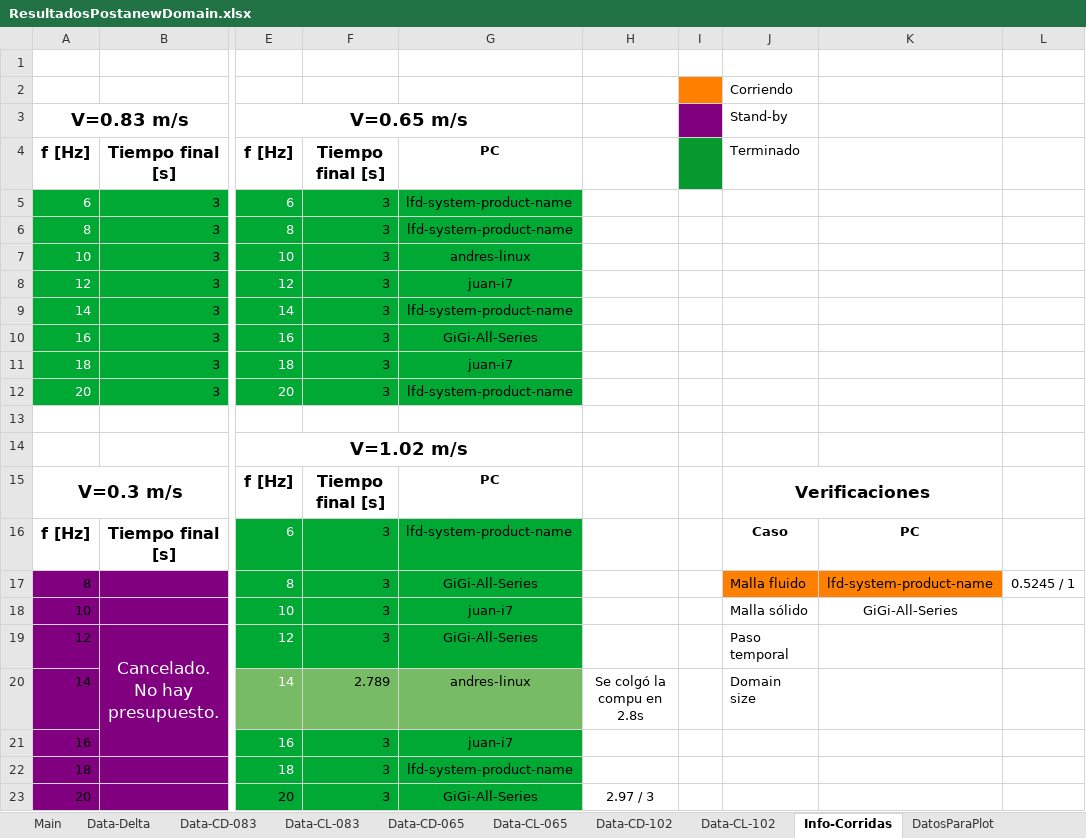
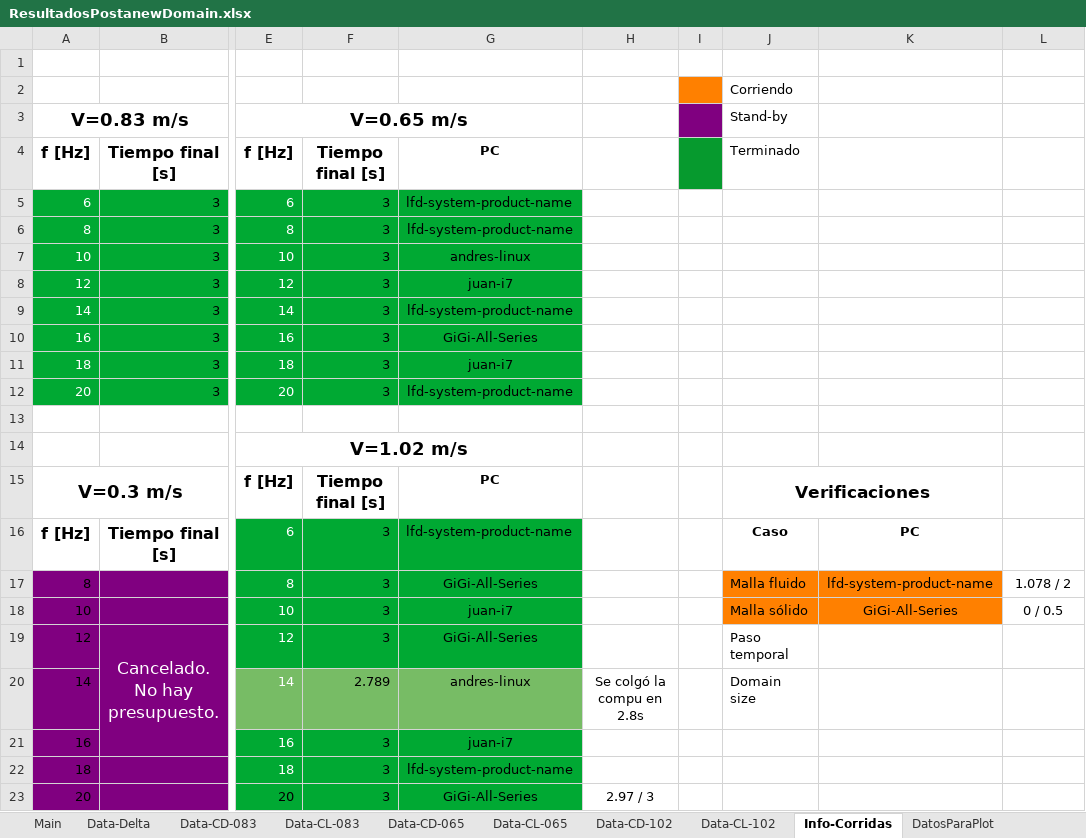
Before and after one commit to AndresPedemonteFIUBA/alaBatiente, an Excel workbook: Resultados/ResultadosPostanewDomain.xlsx, sheet Info-Corridas, drawn as a sheet; only a part is shown, gaps mark what is left out; values as stored, in another font and other column widths than the file's, no borders; the diff names each change by its address in the sheet, - before the commit and + after, or states it on an @@ line.

```diff
--- a/Resultados/ResultadosPostanewDomain.xlsx (sheet Info-Corridas)
+++ b/Resultados/ResultadosPostanewDomain.xlsx (sheet Info-Corridas)
-L17: 0.5245 / 1
+L17: 1.078 / 2
-J18:K18 fill: none
+J18:K18 fill: #FF8000
-L18: (empty)
+L18: 0 / 0.5
```
Also changed, not shown: sheet Main, sheet DatosParaPlot, formulas that keep their value, 19 other files.
